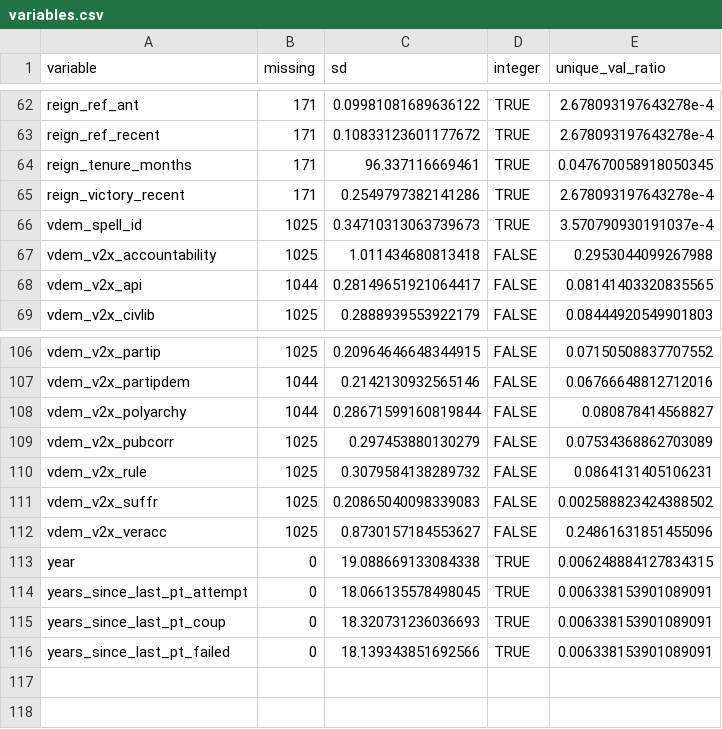
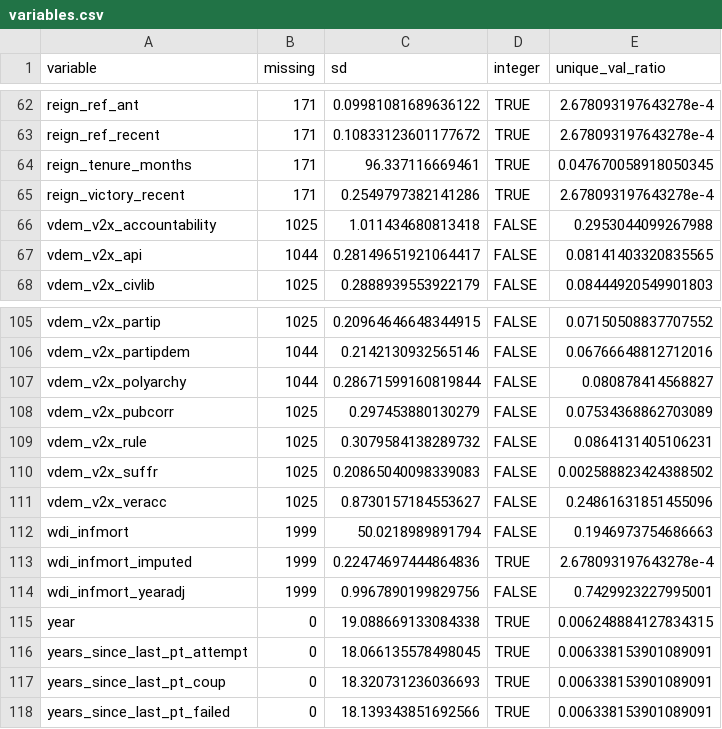
Before and after one commit to andybega/forecaster2, a CSV file: make-data/output/variables.csv, drawn as a sheet; only a part is shown, gaps mark what is left out.

```diff
--- a/make-data/output/variables.csv
+++ b/make-data/output/variables.csv
@@ -65,3 +65,2 @@ reign_tenure_months,171,96.337116669461,TRUE,0.047670058918050345
 reign_victory_recent,171,0.2549797382141286,TRUE,2.678093197643278e-4
-vdem_spell_id,1025,0.34710313063739673,TRUE,3.570790930191037e-4
 vdem_v2x_accountability,1025,1.011434680813418,FALSE,0.2953044099267988
@@ -112,2 +111,5 @@ vdem_v2x_suffr,1025,0.20865040098339083,FALSE,0.002588823424388502
 vdem_v2x_veracc,1025,0.8730157184553627,FALSE,0.24861631851455096
+wdi_infmort,1999,50.0218989891794,FALSE,0.1946973754686663
+wdi_infmort_imputed,1999,0.22474697444864836,TRUE,2.678093197643278e-4
+wdi_infmort_yearadj,1999,0.9967890199829756,FALSE,0.7429923227995001
 year,0,19.088669133084338,TRUE,0.006248884127834315
```
Also changed, not shown: make-data/output/forecast-covered-countries.csv, make-data/output/forecast-not-covered-countries.csv, 7 other files.
